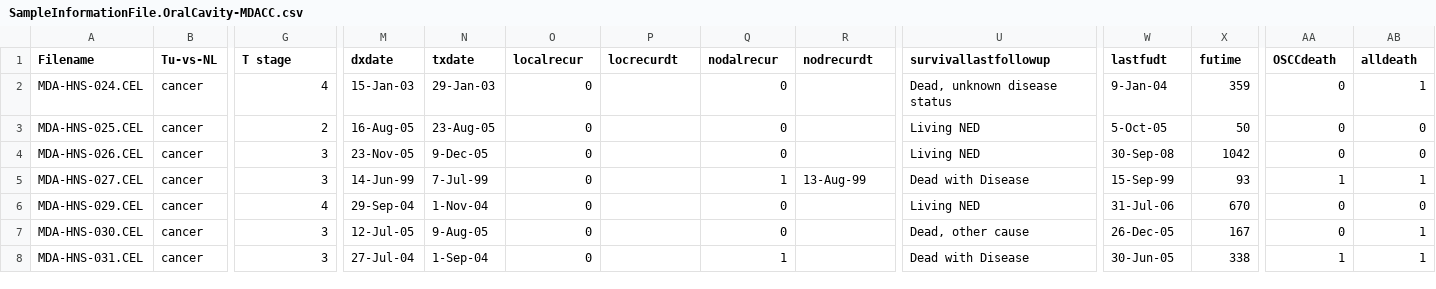
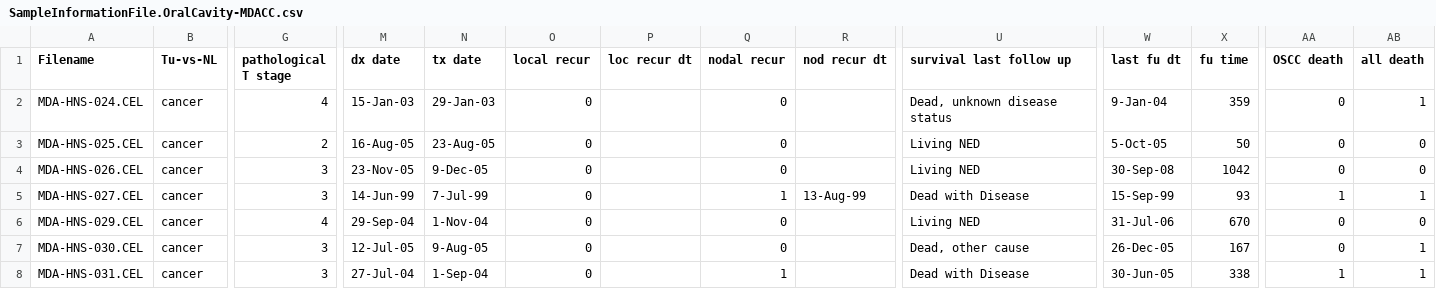
Before and after one commit to lisagandy/AutomaticClusterLabels, a CSV file: Raw2/SampleInformationFile.OralCavity-MDACC.csv, drawn as a sheet; only a part is shown, gaps mark what is left out; the diff names each change by its address in the sheet, - before the commit and + after, or states it on an @@ line.

```diff
--- a/Raw2/SampleInformationFile.OralCavity-MDACC.csv
+++ b/Raw2/SampleInformationFile.OralCavity-MDACC.csv
-G1: T stage
+G1: pathological T stage
-M1: dxdate
+M1: dx date
-N1: txdate
+N1: tx date
-O1: localrecur
+O1: local recur
-P1: locrecurdt
+P1: loc recur dt
-Q1: nodalrecur
+Q1: nodal recur
-R1: nodrecurdt
+R1: nod recur dt
-U1: survivallastfollowup
+U1: survival last follow up
-W1: lastfudt
+W1: last fu dt
-X1: futime
+X1: fu time
-AA1: OSCCdeath
+AA1: OSCC death
-AB1: alldeath
+AB1: all death
```
Also changed, not shown: Raw2/2010_04_11 Chung 197 CEL clinical_NO ID.csv, Raw2/Rickman.csv, 15 other files.
